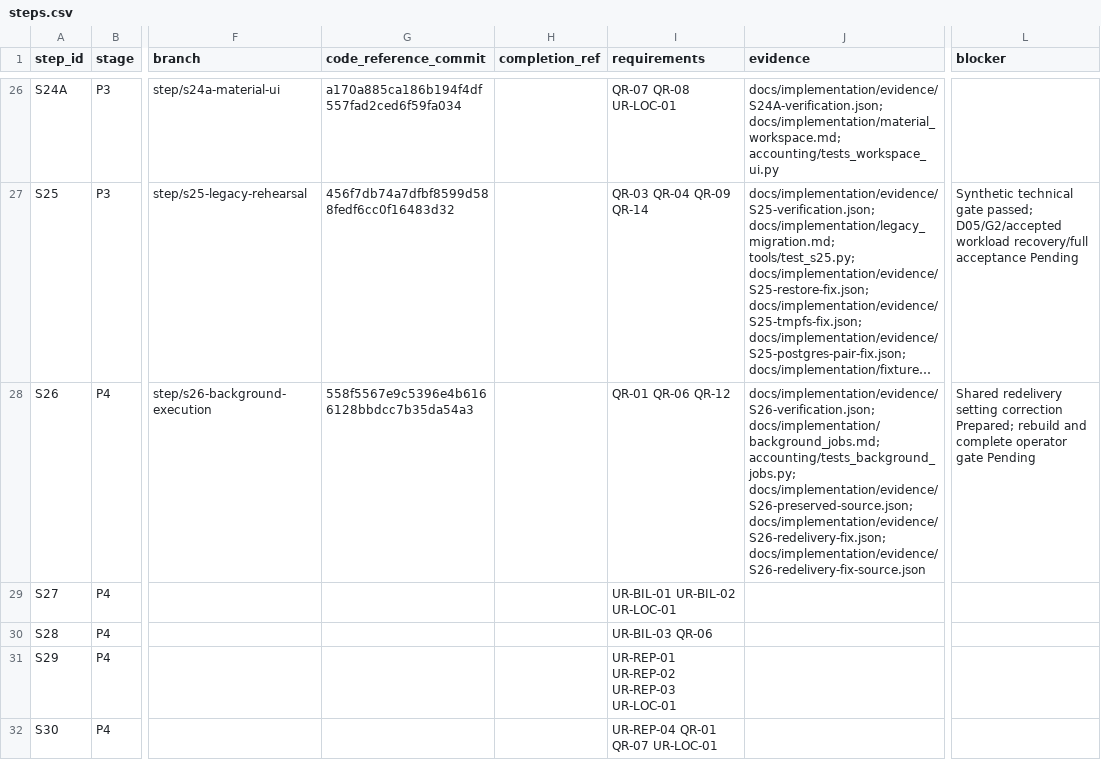
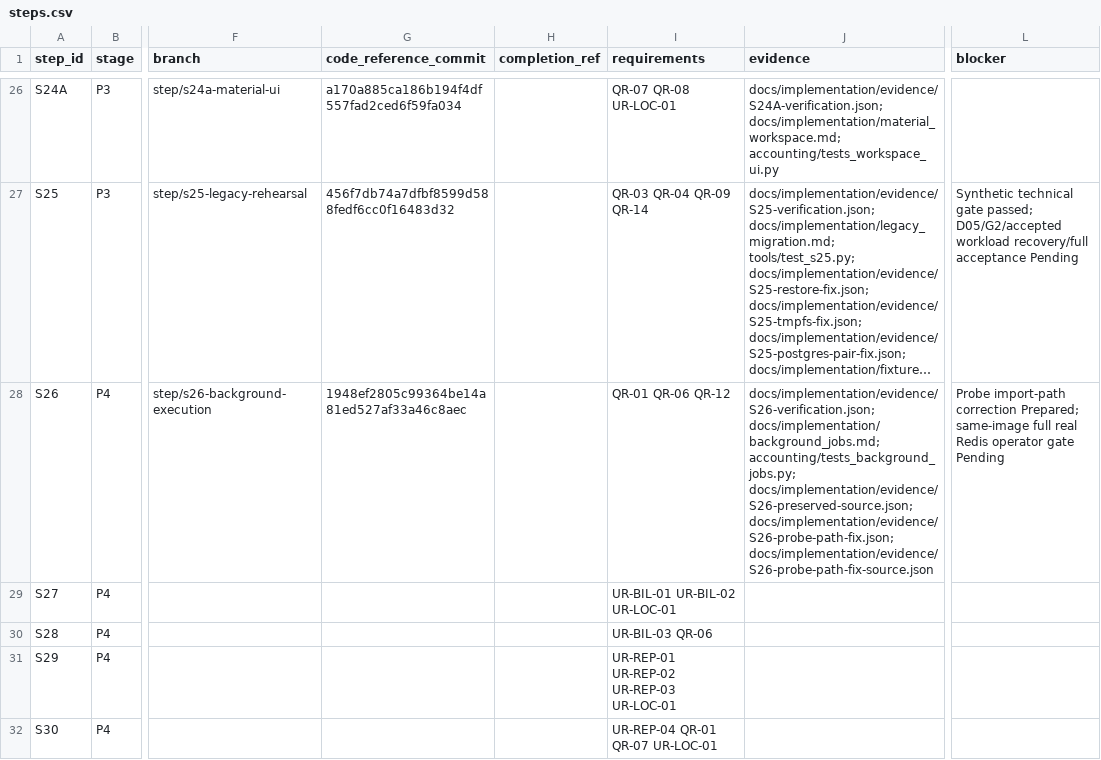
Before and after one commit to vtsakan/accounting_platform, a CSV file: docs/implementation/steps.csv, drawn as a sheet; only a part is shown, gaps mark what is left out; long unchanged cells end in …; the diff names each change by its address in the sheet, - before the commit and + after, or states it on an @@ line.

```diff
--- a/docs/implementation/steps.csv
+++ b/docs/implementation/steps.csv
-G28 (code_reference_commit): 558f5567e9c5396e4b6166128bbdcc7b35da54a3
+G28 (code_reference_commit): 1948ef2805c99364be14a81ed527af33a46c8aec
-J28 (evidence): …accounting/tests_background_jobs.py; docs/implementation/evidence/S26-preserved-source.json; docs/implementation/evidence/S26-redelivery-fix.json; docs/implementation/evidence/S26-redelivery-fix-source.json
+J28 (evidence): …accounting/tests_background_jobs.py; docs/implementation/evidence/S26-preserved-source.json; docs/implementation/evidence/S26-probe-path-fix.json; docs/implementation/evidence/S26-probe-path-fix-source.json
-L28 (blocker): Shared redelivery setting correction Prepared; rebuild and complete operator gate…
+L28 (blocker): Probe import-path correction Prepared; same-image full real Redis operator gate…
```
Also changed, not shown: docs/implementation/traceability.csv, 3 other files.
